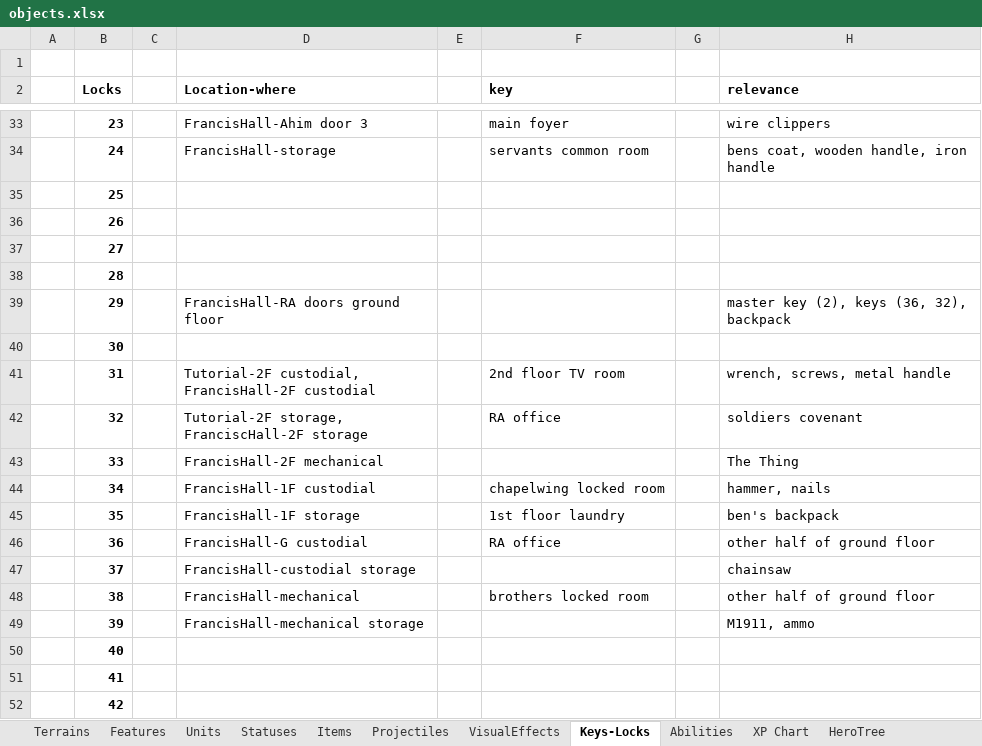
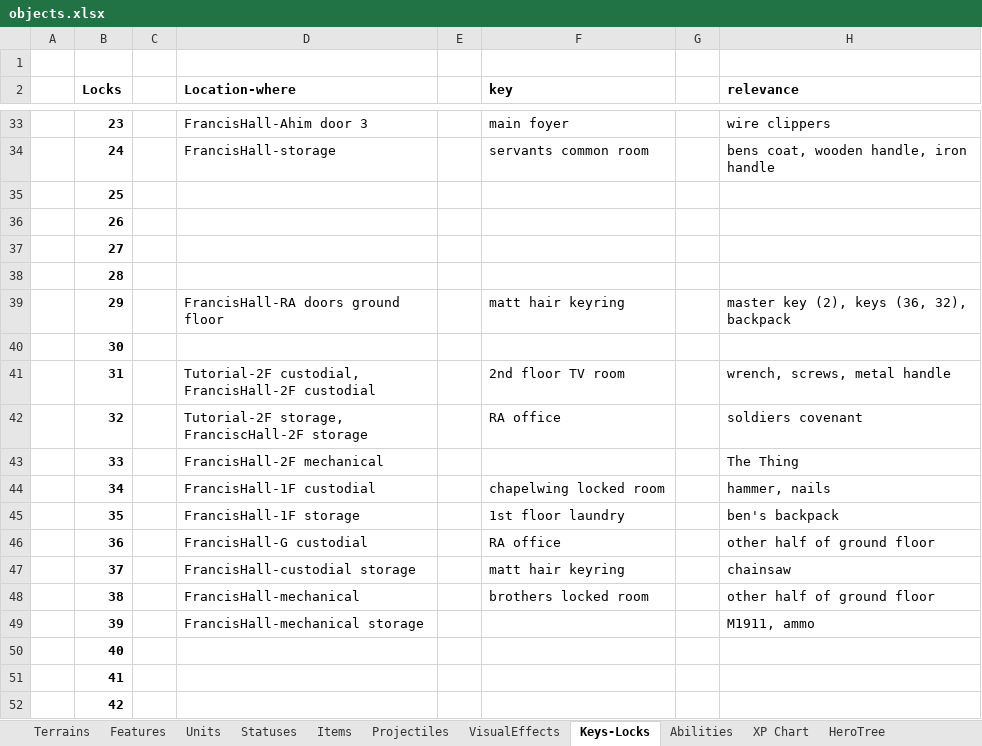
Before and after one commit to dgray001/LNZ, an Excel workbook: objects.xlsx, sheet Keys-Locks, drawn as a sheet; only a part is shown, gaps mark what is left out; values as stored, in another font and other column widths than the file's, no borders; the diff names each change by its address in the sheet, - before the commit and + after, or states it on an @@ line.

```diff
--- a/objects.xlsx (sheet Keys-Locks)
+++ b/objects.xlsx (sheet Keys-Locks)
-F39 (key): (empty)
+F39 (key): matt hair keyring
-F47 (key): (empty)
+F47 (key): matt hair keyring
```
Also changed, not shown: sheet Items, 10 other files.
